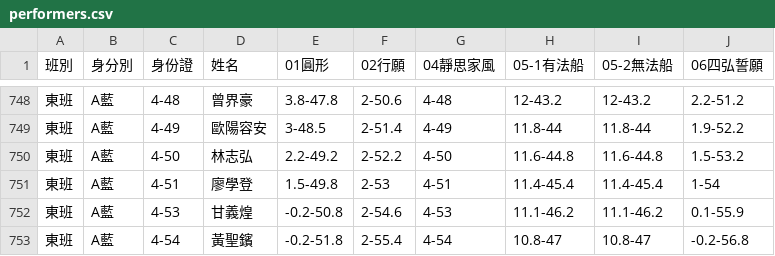
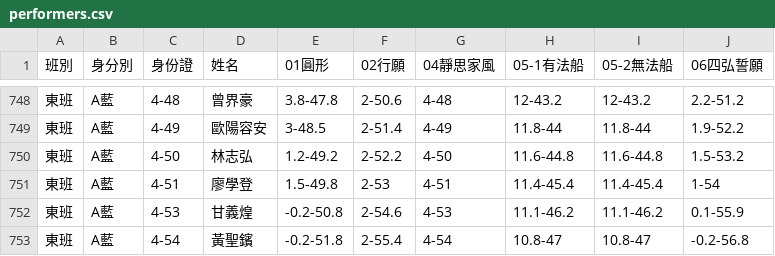
Before and after one commit to jyhornglin-glitch/Dome_Position, a CSV file: performers.csv, drawn as a sheet; only a part is shown, gaps mark what is left out.

```diff
--- a/performers.csv
+++ b/performers.csv
@@ -749,3 +749,3 @@
 東班,A藍,4-49,歐陽容安,3-48.5,2-51.4,4-49,11.8-44,11.8-44,1.9-52.2,,,,,,,,,,,,,,,,
-東班,A藍,4-50,林志弘,2.2-49.2,2-52.2,4-50,11.6-44.8,11.6-44.8,1.5-53.2,,,,,,,,,,,,,,,,
+東班,A藍,4-50,林志弘,1.2-49.2,2-52.2,4-50,11.6-44.8,11.6-44.8,1.5-53.2,,,,,,,,,,,,,,,,
 東班,A藍,4-51,廖學登,1.5-49.8,2-53,4-51,11.4-45.4,11.4-45.4,1-54,,,,,,,,,,,,,,,,
```
Also changed, not shown: dayperformers.csv, 2 other files.
